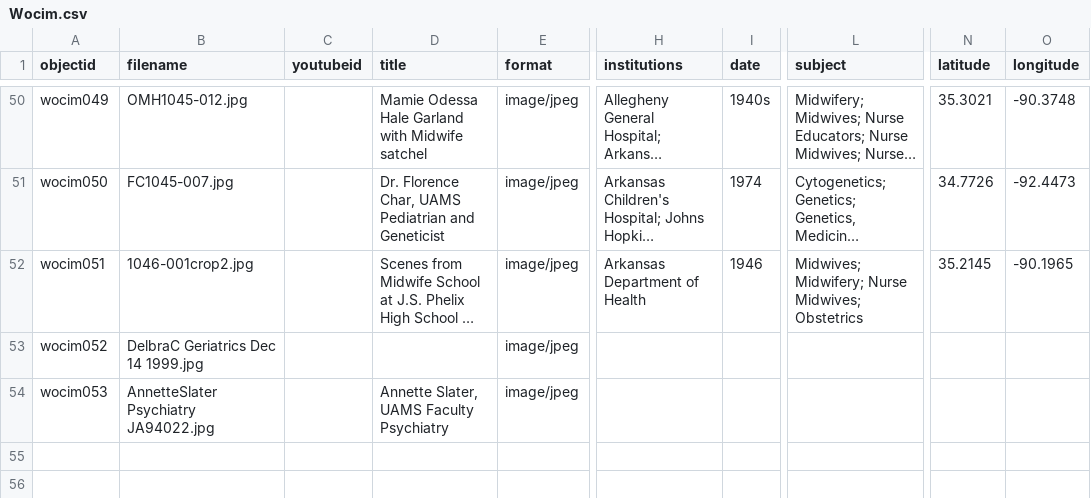
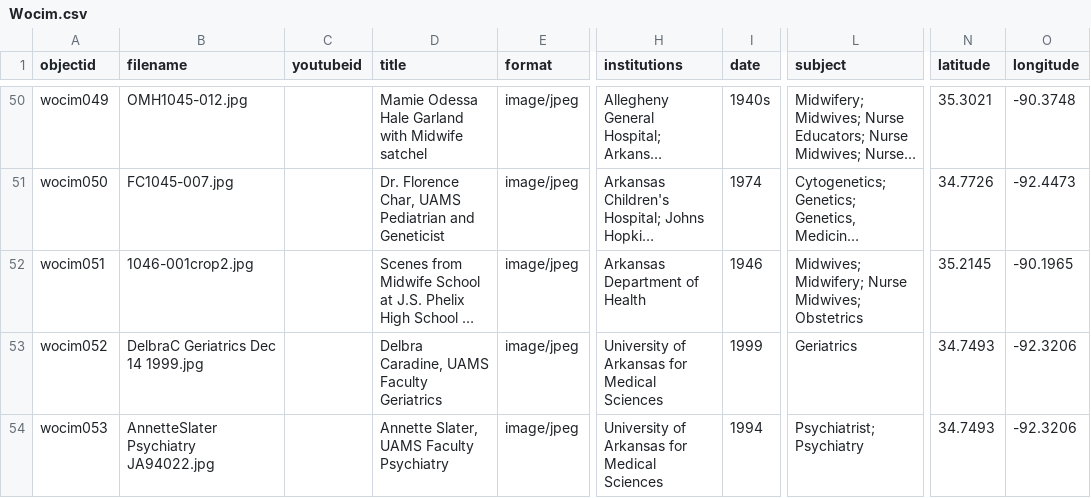
Before and after one commit to Starkad2/Wocim-GH2, a CSV file: _data/Wocim.csv, drawn as a sheet; only a part is shown, gaps mark what is left out; long unchanged cells end in …; the diff names each change by its address in the sheet, - before the commit and + after, or states it on an @@ line.

Commit message:
Add files via upload

```diff
--- a/_data/Wocim.csv
+++ b/_data/Wocim.csv
-D53 (title): (empty)
+D53 (title): Delbra Caradine, UAMS Faculty Geriatrics
-H53:H54 (institutions): (empty)
+H53:H54 (institutions): University of Arkansas for Medical Sciences
-I53 (date): (empty)
+I53 (date): 1999
-L53 (subject): (empty)
+L53 (subject): Geriatrics
-N53:N54 (latitude): (empty)
+N53:N54 (latitude): 34.7493
-O53:O54 (longitude): (empty)
+O53:O54 (longitude): -92.3206
-I54 (date): (empty)
+I54 (date): 1994
-L54 (subject): (empty)
+L54 (subject): Psychiatrist; Psychiatry
```
